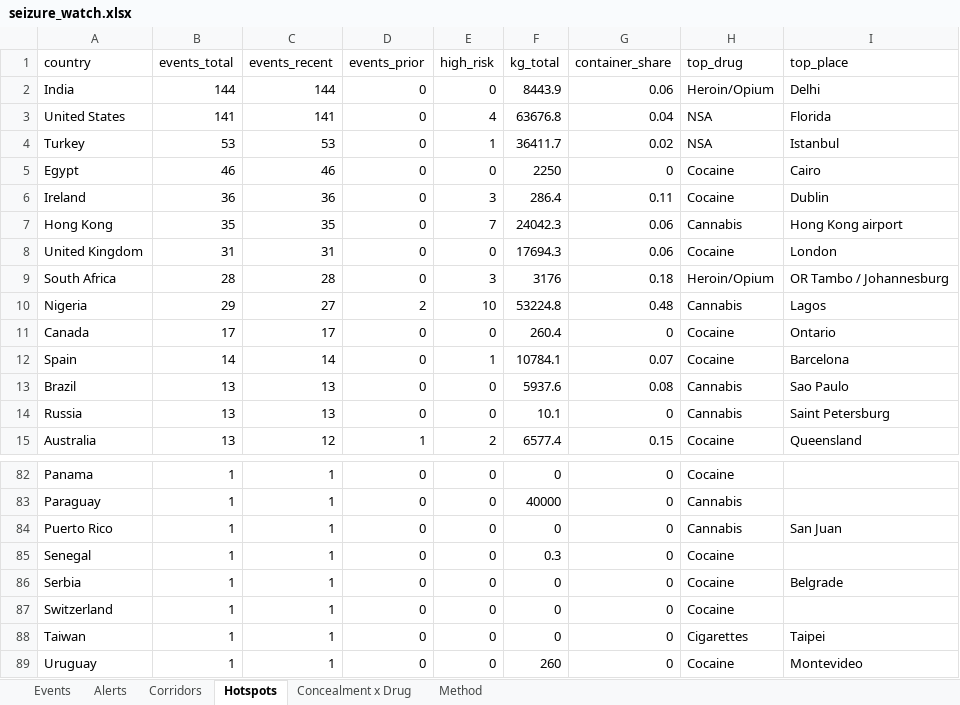
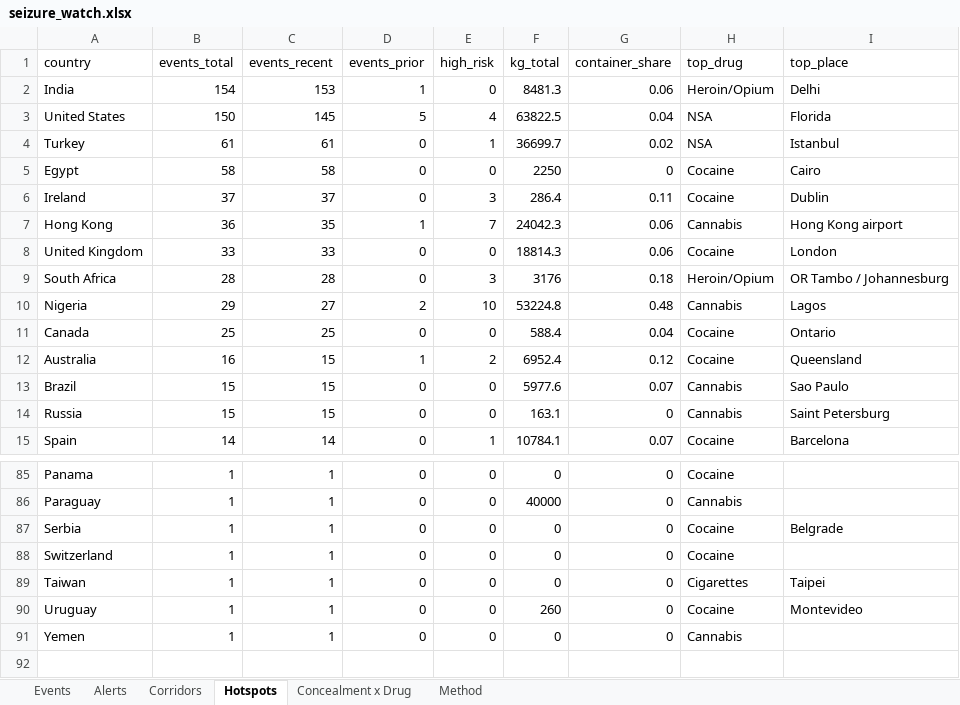
Before and after one commit to glretief-ux/Seizure-watch-, an Excel workbook: docs/seizure_watch.xlsx, sheet Hotspots, drawn as a sheet; only a part is shown, gaps mark what is left out; the shorter side is filled out with more unchanged rows; values as stored, in another font and other column widths than the file's, no borders; removed rows and columns are numbered as before the commit, all else as after; the diff covers the shown part only; the diff names each change by its address in the sheet, - before the commit and + after, or states it on an @@ line.

```diff
--- a/docs/seizure_watch.xlsx (sheet Hotspots)
+++ b/docs/seizure_watch.xlsx (sheet Hotspots)
-B2 (events_total): 144
+B2 (events_total): 154
-C2 (events_recent): 144
+C2 (events_recent): 153
-D2 (events_prior): 0
+D2 (events_prior): 1
-F2 (kg_total): 8443.9
+F2 (kg_total): 8481.3
-B3 (events_total): 141
+B3 (events_total): 150
-C3 (events_recent): 141
+C3 (events_recent): 145
-D3 (events_prior): 0
+D3 (events_prior): 5
-F3 (kg_total): 63676.8
+F3 (kg_total): 63822.5
-B4 (events_total): 53
+B4 (events_total): 61
-C4 (events_recent): 53
+C4 (events_recent): 61
-F4 (kg_total): 36411.7
+F4 (kg_total): 36699.7
-B5 (events_total): 46
+B5 (events_total): 58
-C5 (events_recent): 46
+C5 (events_recent): 58
-B6 (events_total): 36
+B6 (events_total): 37
-C6 (events_recent): 36
+C6 (events_recent): 37
-B7 (events_total): 35
+B7 (events_total): 36
-D7 (events_prior): 0
+D7 (events_prior): 1
-B8 (events_total): 31
+B8 (events_total): 33
-C8 (events_recent): 31
+C8 (events_recent): 33
-F8 (kg_total): 17694.3
+F8 (kg_total): 18814.3
-B11 (events_total): 17
+B11 (events_total): 25
-C11 (events_recent): 17
+C11 (events_recent): 25
-F11 (kg_total): 260.4
+F11 (kg_total): 588.4
-G11 (container_share): 0
+G11 (container_share): 0.04
+row 12: Australia | 16 | 15 | 1 | 2 | 6952.4 | 0.12 | Cocaine | Queensland
+row 13: Brazil | 15 | 15 | 0 | 0 | 5977.6 | 0.07 | Cannabis | Sao Paulo
+row 14: Russia | 15 | 15 | 0 | 0 | 163.1 | 0 | Cannabis | Saint Petersburg
-row 13: Brazil | 13 | 13 | 0 | 0 | 5937.6 | 0.08 | Cannabis | Sao Paulo
-row 14: Russia | 13 | 13 | 0 | 0 | 10.1 | 0 | Cannabis | Saint Petersburg
-row 15: Australia | 13 | 12 | 1 | 2 | 6577.4 | 0.15 | Cocaine | Queensland
-row 84: Puerto Rico | 1 | 1 | 0 | 0 | 0 | 0 | Cannabis | San Juan
-row 85: Senegal | 1 | 1 | 0 | 0 | 0.3 | 0 | Cocaine
```
Also changed, not shown: 16 added rows, 13 removed rows and 20 edited cells elsewhere in this sheet, sheet Events, sheet Corridors, sheet Alerts, sheet Concealment x Drug, 5 other files.
